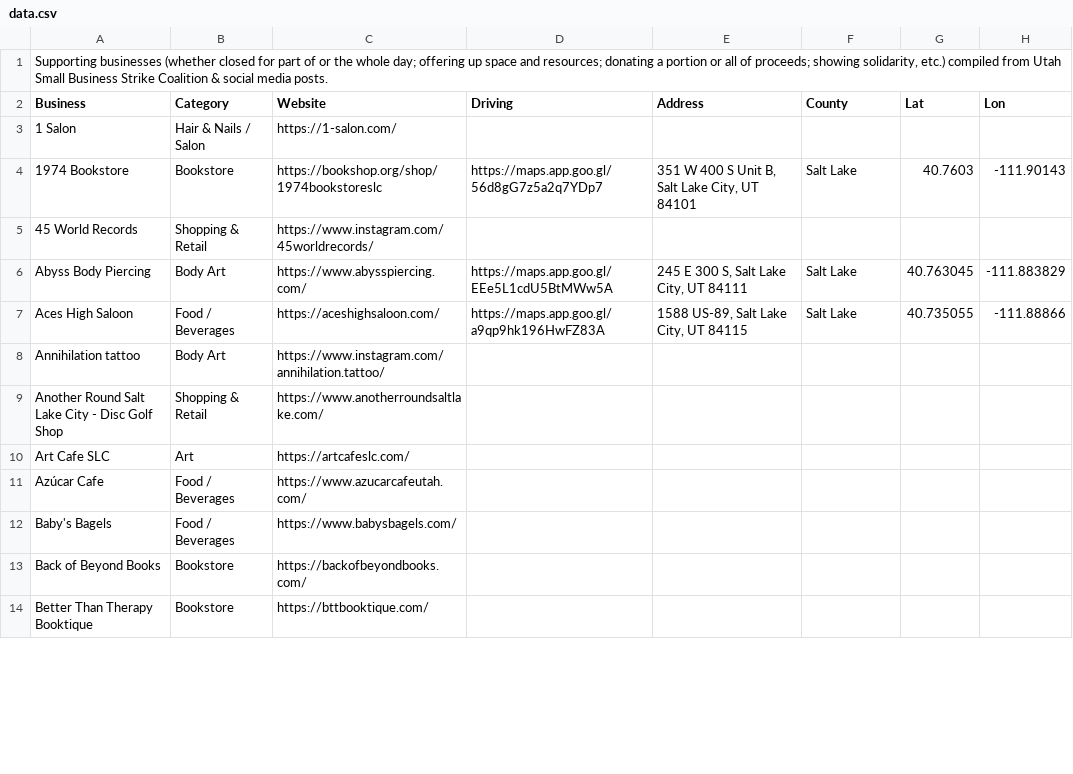
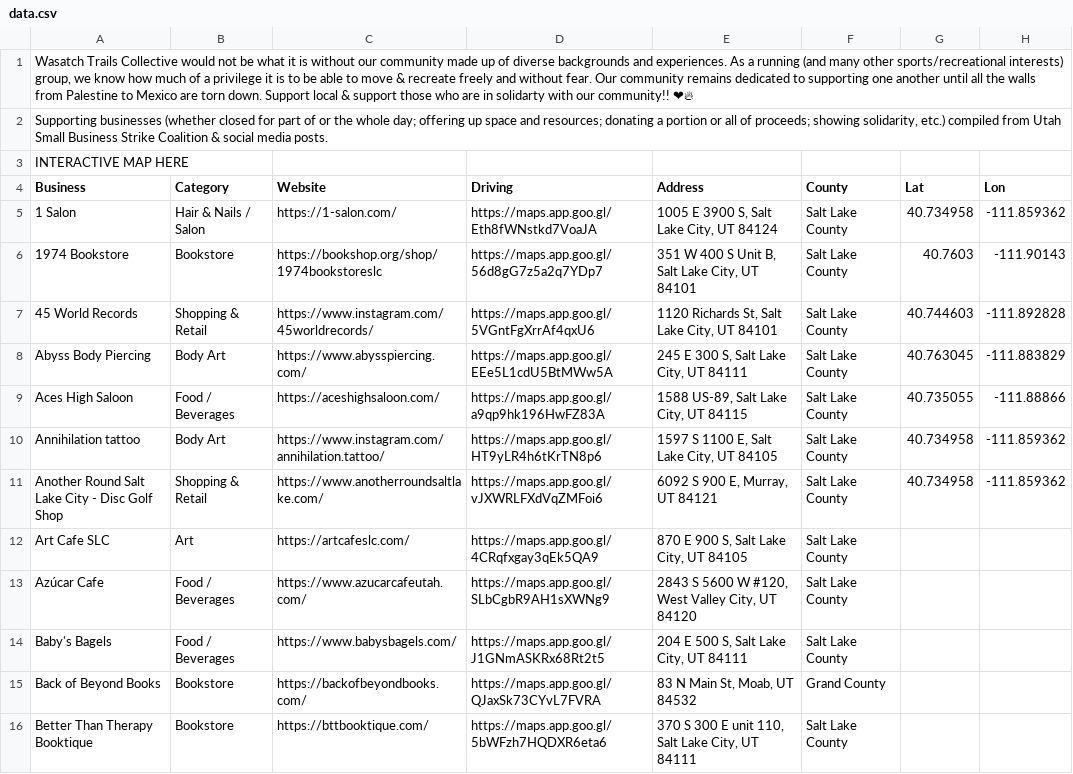
Before and after one commit to falcant/InterActiveMap, a CSV file: biz_in_support/data.csv, drawn as a sheet; only a part is shown; addresses are those after the commit; the diff covers the shown part only; the diff names each change by its address in the sheet, - before the commit and + after, or states it on an @@ line.

Commit message:
adding move values

```diff
--- a/biz_in_support/data.csv
+++ b/biz_in_support/data.csv
+row 1: Wasatch Trails Collective would not be what it is without our community made up of diverse backgrounds and experiences. As a running (and many other sports/recreational interests) group, we know how much of a privilege it is to be able to move & recreate freely and without fear. Our community remains dedicated to supporting one another until all the walls from Palestine to Mexico are torn down. Support local & support those who are in solidarty with our community!! ❤‍🔥
+row 3: INTERACTIVE MAP HERE
-D5 (Driving): (empty)
+D5 (Driving): https://maps.app.goo.gl/Eth8fWNstkd7VoaJA
-E5 (Address): (empty)
+E5 (Address): 1005 E 3900 S, Salt Lake City, UT 84124
-F5 (County): (empty)
+F5 (County): Salt Lake County
-G5 (Lat): (empty)
+G5 (Lat): 40.734958
-H5 (Lon): (empty)
+H5 (Lon): -111.859362
-F6 (County): Salt Lake
+F6 (County): Salt Lake County
-D7 (Driving): (empty)
+D7 (Driving): https://maps.app.goo.gl/5VGntFgXrrAf4qxU6
-E7 (Address): (empty)
+E7 (Address): 1120 Richards St, Salt Lake City, UT 84101
-F7 (County): (empty)
+F7 (County): Salt Lake County
-G7 (Lat): (empty)
+G7 (Lat): 40.744603
-H7 (Lon): (empty)
+H7 (Lon): -111.892828
-F8:F9 (County): Salt Lake
+F8:F9 (County): Salt Lake County
-D10 (Driving): (empty)
+D10 (Driving): https://maps.app.goo.gl/HT9yLR4h6tKrTN8p6
-E10 (Address): (empty)
+E10 (Address): 1597 S 1100 E, Salt Lake City, UT 84105
-F10:F14 (County): (empty)
+F10:F14 (County): Salt Lake County
-G10:G11 (Lat): (empty)
+G10:G11 (Lat): 40.734958
-H10:H11 (Lon): (empty)
+H10:H11 (Lon): -111.859362
-D11 (Driving): (empty)
+D11 (Driving): https://maps.app.goo.gl/vJXWRLFXdVqZMFoi6
-E11 (Address): (empty)
+E11 (Address): 6092 S 900 E, Murray, UT 84121
-D12 (Driving): (empty)
+D12 (Driving): https://maps.app.goo.gl/4CRqfxgay3qEk5QA9
-E12 (Address): (empty)
+E12 (Address): 870 E 900 S, Salt Lake City, UT 84105
-D13 (Driving): (empty)
+D13 (Driving): https://maps.app.goo.gl/SLbCgbR9AH1sXWNg9
-E13 (Address): (empty)
+E13 (Address): 2843 S 5600 W #120, West Valley City, UT 84120
-D14 (Driving): (empty)
+D14 (Driving): https://maps.app.goo.gl/J1GNmASKRx68Rt2t5
-E14 (Address): (empty)
+E14 (Address): 204 E 500 S, Salt Lake City, UT 84111
-D15 (Driving): (empty)
+D15 (Driving): https://maps.app.goo.gl/QJaxSk73CYvL7FVRA
-E15 (Address): (empty)
+E15 (Address): 83 N Main St, Moab, UT 84532
-F15 (County): (empty)
+F15 (County): Grand County
-D16 (Driving): (empty)
+D16 (Driving): https://maps.app.goo.gl/5bWFzh7HQDXR6eta6
-E16 (Address): (empty)
+E16 (Address): 370 S 300 E unit 110, Salt Lake City, UT 84111
-F16 (County): (empty)
+F16 (County): Salt Lake County
```
Also changed, not shown: 107 edited cells elsewhere in this file, 4 other files.
